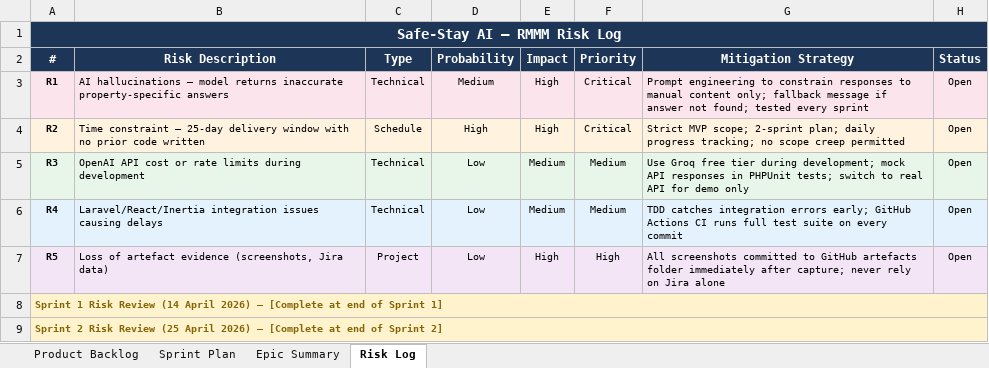
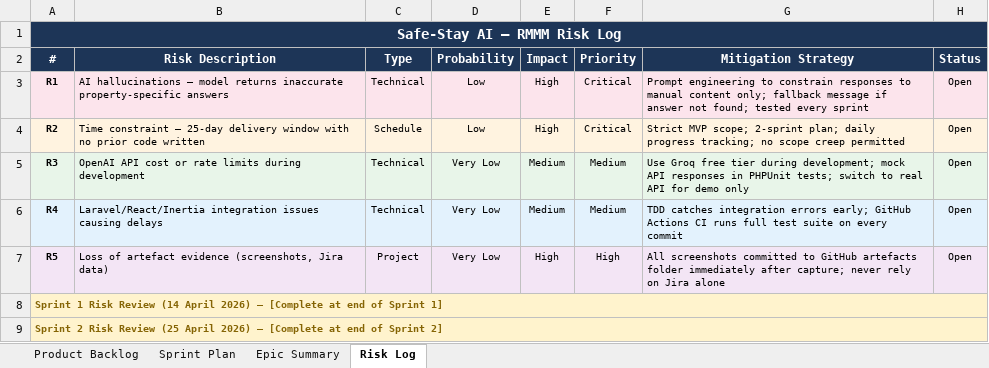
Before and after one commit to Numair2700/safe-stay-ai, an Excel workbook: artefacts/backlog/product_backlog_full.xlsx, sheet Risk Log, drawn as a sheet; values as stored, in another font and other column widths than the file's, no borders; the diff names each change by its address in the sheet, - before the commit and + after, or states it on an @@ line.

Commit message:
chore: add Sprint 2 artefacts and fix ManualController whitespace

```diff
--- a/artefacts/backlog/product_backlog_full.xlsx (sheet Risk Log)
+++ b/artefacts/backlog/product_backlog_full.xlsx (sheet Risk Log)
-D3 (Probability): Medium
+D3 (Probability): Low
-D4 (Probability): High
+D4 (Probability): Low
-D5:D7 (Probability): Low
+D5:D7 (Probability): Very Low
```
Also changed, not shown: 51 other files.
